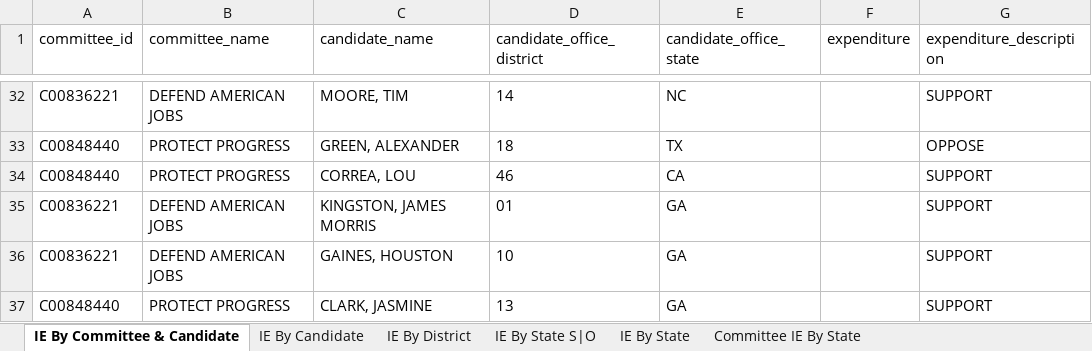
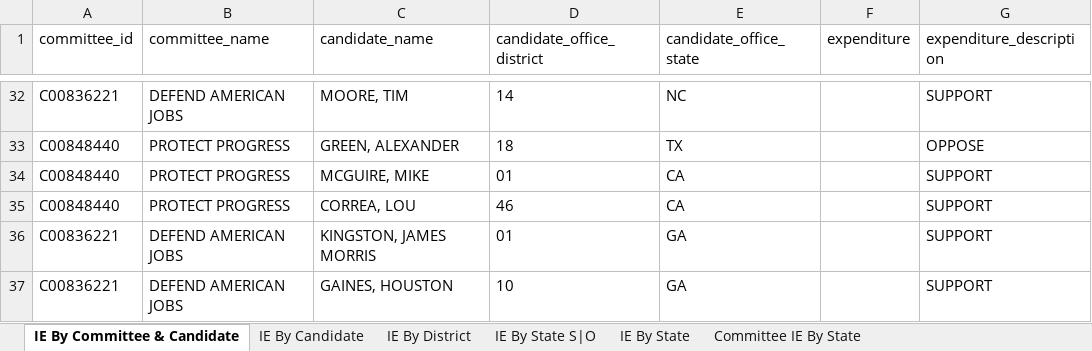
Before and after one commit to JJ-TrackAIPAC/TrackAIPAC, an Excel workbook: reports/pro-crypto/pro-crypto-independent-expenditure-region.xlsx, sheet IE By Committee & Candidate, drawn as a sheet; only a part is shown, gaps mark what is left out; the shorter side is filled out with more unchanged rows; values as stored, in another font and other column widths than the file's, no borders; table styles not drawn; the diff names each change by its address in the sheet, - before the commit and + after, or states it on an @@ line.

```diff
--- a/reports/pro-crypto/pro-crypto-independent-expenditure-region.xlsx (sheet IE By Committee & Candidate)
+++ b/reports/pro-crypto/pro-crypto-independent-expenditure-region.xlsx (sheet IE By Committee & Candidate)
+row 34: C00848440 | PROTECT PROGRESS | MCGUIRE, MIKE | 01 | CA |  | SUPPORT
```
Also changed, not shown: sheet IE By Candidate, sheet IE By District, reports/pro-big-tech/pro-big-tech-disbursement-report.xlsx, reports/pro-crypto/pro-crypto-F24-ie-report.xlsx, 14 other files.
